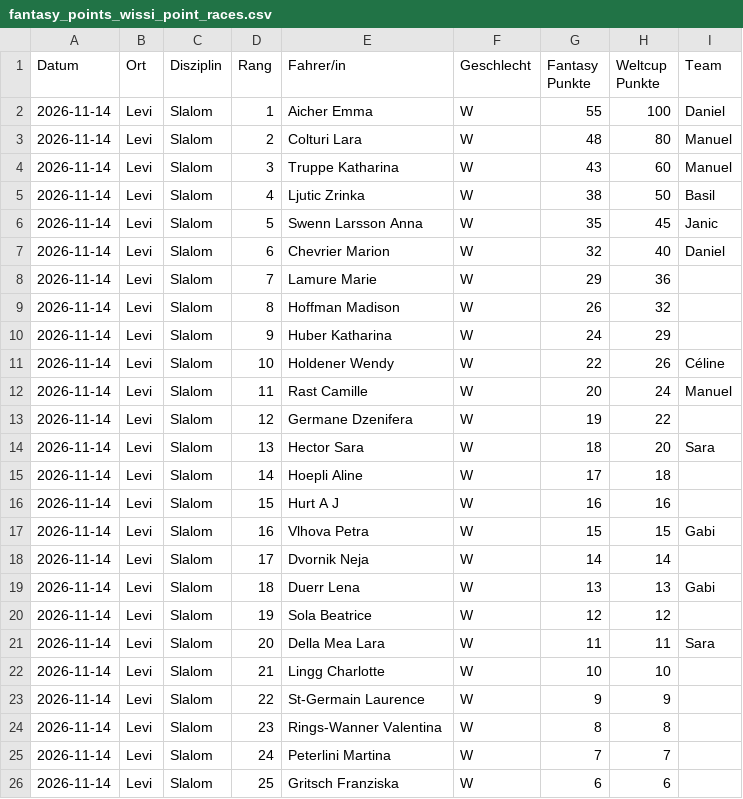
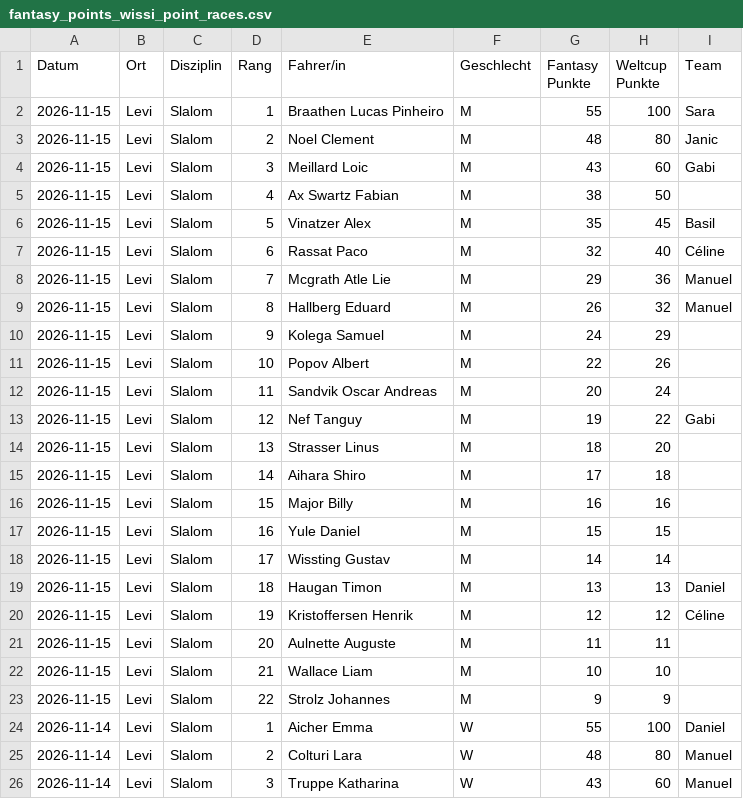
Before and after one commit to leasennch/skifantasy-results, a CSV file: wissi/fantasy_points_wissi_point_races.csv, drawn as a sheet; only a part is shown; the shorter side is filled out with more unchanged rows.

```diff
--- a/wissi/fantasy_points_wissi_point_races.csv
+++ b/wissi/fantasy_points_wissi_point_races.csv
@@ -1,2 +1,24 @@
 Datum,Ort,Disziplin,Rang,Fahrer/in,Geschlecht,Fantasy Punkte,Weltcup Punkte,Team
+2026-11-15,Levi,Slalom,1,Braathen Lucas Pinheiro,M,55,100,Sara
+2026-11-15,Levi,Slalom,2,Noel Clement,M,48,80,Janic
+2026-11-15,Levi,Slalom,3,Meillard Loic,M,43,60,Gabi
+2026-11-15,Levi,Slalom,4,Ax Swartz Fabian,M,38,50,
+2026-11-15,Levi,Slalom,5,Vinatzer Alex,M,35,45,Basil
+2026-11-15,Levi,Slalom,6,Rassat Paco,M,32,40,Céline
+2026-11-15,Levi,Slalom,7,Mcgrath Atle Lie,M,29,36,Manuel
+2026-11-15,Levi,Slalom,8,Hallberg Eduard,M,26,32,Manuel
+2026-11-15,Levi,Slalom,9,Kolega Samuel,M,24,29,
+2026-11-15,Levi,Slalom,10,Popov Albert,M,22,26,
+2026-11-15,Levi,Slalom,11,Sandvik Oscar Andreas,M,20,24,
+2026-11-15,Levi,Slalom,12,Nef Tanguy,M,19,22,Gabi
+2026-11-15,Levi,Slalom,13,Strasser Linus,M,18,20,
+2026-11-15,Levi,Slalom,14,Aihara Shiro,M,17,18,
+2026-11-15,Levi,Slalom,15,Major Billy,M,16,16,
+2026-11-15,Levi,Slalom,16,Yule Daniel,M,15,15,
+2026-11-15,Levi,Slalom,17,Wissting Gustav,M,14,14,
+2026-11-15,Levi,Slalom,18,Haugan Timon,M,13,13,Daniel
+2026-11-15,Levi,Slalom,19,Kristoffersen Henrik,M,12,12,Céline
+2026-11-15,Levi,Slalom,20,Aulnette Auguste,M,11,11,
+2026-11-15,Levi,Slalom,21,Wallace Liam,M,10,10,
+2026-11-15,Levi,Slalom,22,Strolz Johannes,M,9,9,
 2026-11-14,Levi,Slalom,1,Aicher Emma,W,55,100,Daniel
```
Also changed, not shown: unteresAaretal/fantasy_points_Unteres Aaretal_point_races.csv, watson/fantasy_points_watson_current_standings.csv, 12 other files.
